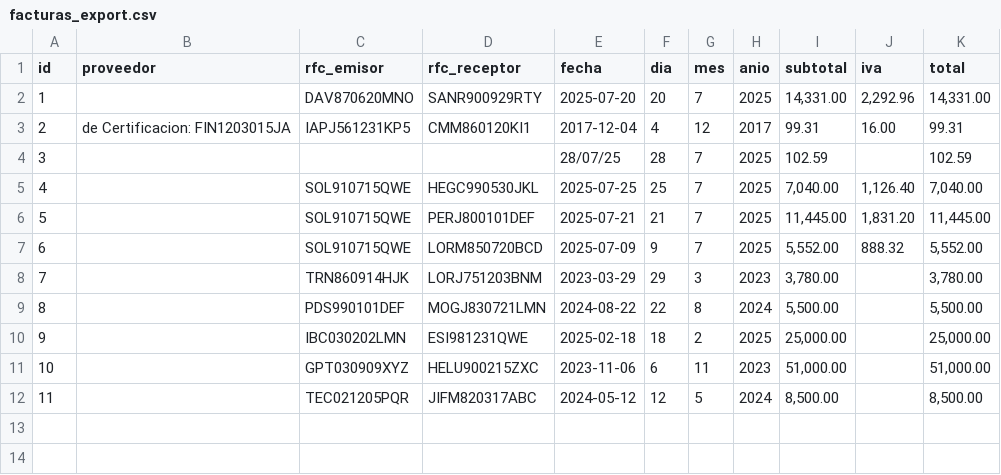
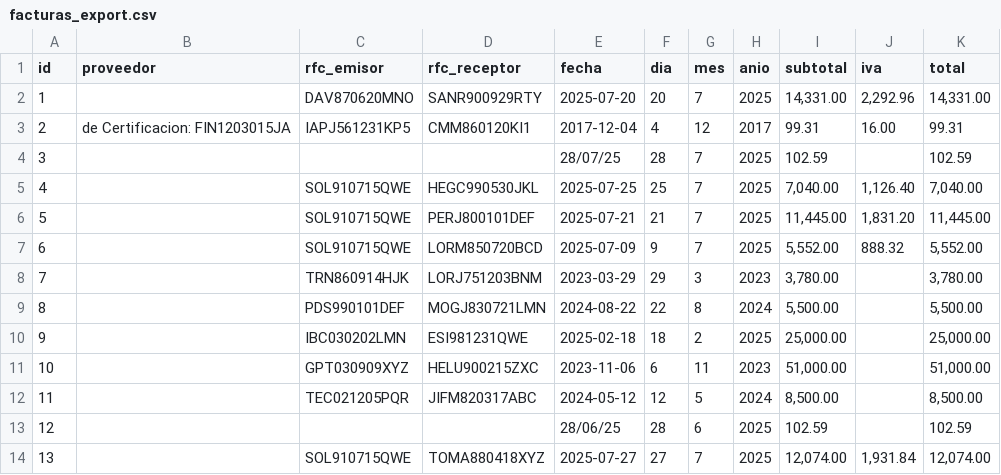
Before and after one commit to ManuelxCruzh86/AutoBill-Analytics, a CSV file: data/facturas_export.csv, drawn as a sheet; the diff names each change by its address in the sheet, - before the commit and + after, or states it on an @@ line.

```diff
--- a/data/facturas_export.csv
+++ b/data/facturas_export.csv
+row 13: 12 |  |  |  | 28/06/25 | 28 | 6 | 2025 | 102.59 |  | 102.59
+row 14: 13 |  | SOL910715QWE | TOMA880418XYZ | 2025-07-27 | 27 | 7 | 2025 | 12,074.00 | 1,931.84 | 12,074.00
```
Also changed, not shown: 11 other files.
